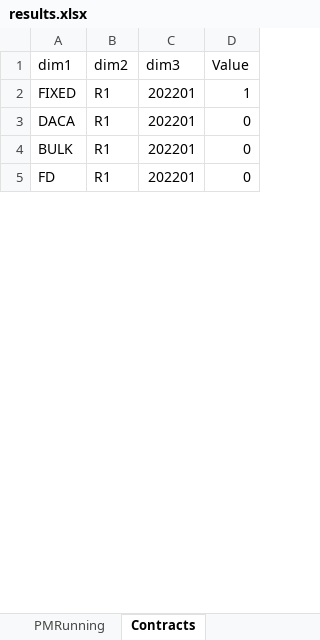
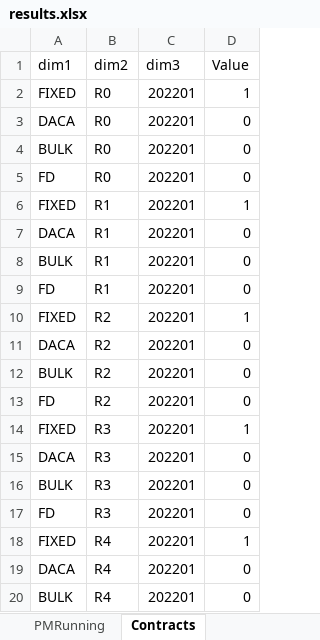
Before and after one commit to th28/thesis, an Excel workbook: results.xlsx, sheet Contracts, drawn as a sheet; only a part is shown; values as stored, in another font and other column widths than the file's, no borders; the diff covers the shown part only; the diff names each change by its address in the sheet, - before the commit and + after, or states it on an @@ line.

```diff
--- a/results.xlsx (sheet Contracts)
+++ b/results.xlsx (sheet Contracts)
+row 2: FIXED | R0 | 202201 | 1
+row 3: DACA | R0 | 202201 | 0
+row 4: BULK | R0 | 202201 | 0
+row 5: FD | R0 | 202201 | 0
+row 10: FIXED | R2 | 202201 | 1
+row 11: DACA | R2 | 202201 | 0
+row 12: BULK | R2 | 202201 | 0
+row 13: FD | R2 | 202201 | 0
+row 14: FIXED | R3 | 202201 | 1
+row 15: DACA | R3 | 202201 | 0
+row 16: BULK | R3 | 202201 | 0
+row 17: FD | R3 | 202201 | 0
+row 18: FIXED | R4 | 202201 | 1
+row 19: DACA | R4 | 202201 | 0
+row 20: BULK | R4 | 202201 | 0
```
Also changed, not shown: 177 added rows and 14 edited cells elsewhere in this sheet, sheet Inventory, sheet Production, sheet RawMaterialContract, sheet RawMaterialInventory, sheet RawMaterialCosts_FD, sheet RawMaterial, 2 more sheets, 4 other files.
